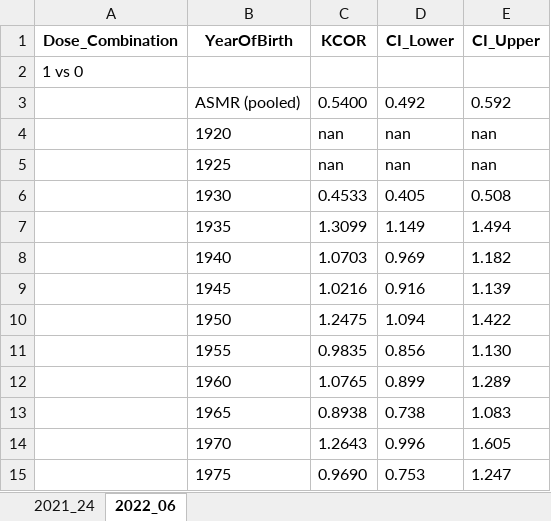
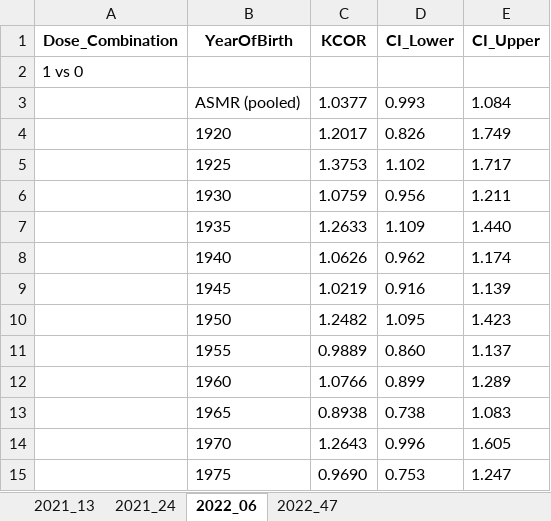
Before and after one commit to skirsch/KCOR, an Excel workbook: data/Czech/KCOR_summary.xlsx, sheet 2022_06, drawn as a sheet; only a part is shown; values as stored, in another font and other column widths than the file's, no borders; removed rows and columns are numbered as before the commit, all else as after; the diff covers the shown part only; the diff names each change by its address in the sheet, - before the commit and + after, or states it on an @@ line.

Commit message:
it works! finally. updated KCOR sheet. CMR sheet is next.

```diff
--- a/data/Czech/KCOR_summary.xlsx (sheet 2022_06)
+++ b/data/Czech/KCOR_summary.xlsx (sheet 2022_06)
+sheet tab: 2021_13
+sheet tab: 2022_47
-row 3:  | ASMR (pooled) | 0.5400 | 0.492 | 0.592
-row 4:  | 1920 | nan | nan | nan
-row 5:  | 1925 | nan | nan | nan
-row 6:  | 1930 | 0.4533 | 0.405 | 0.508
-row 7:  | 1935 | 1.3099 | 1.149 | 1.494
-row 8:  | 1940 | 1.0703 | 0.969 | 1.182
+row 3:  | ASMR (pooled) | 1.0377 | 0.993 | 1.084
+row 4:  | 1920 | 1.2017 | 0.826 | 1.749
+row 5:  | 1925 | 1.3753 | 1.102 | 1.717
+row 6:  | 1930 | 1.0759 | 0.956 | 1.211
+row 7:  | 1935 | 1.2633 | 1.109 | 1.440
+row 8:  | 1940 | 1.0626 | 0.962 | 1.174
-C9 (KCOR): 1.0216
+C9 (KCOR): 1.0219
-row 10:  | 1950 | 1.2475 | 1.094 | 1.422
-row 11:  | 1955 | 0.9835 | 0.856 | 1.130
+row 10:  | 1950 | 1.2482 | 1.095 | 1.423
+row 11:  | 1955 | 0.9889 | 0.860 | 1.137
-C12 (KCOR): 1.0765
+C12 (KCOR): 1.0766
```
Also changed, not shown: 31 added rows, 31 removed rows and 7 edited cells elsewhere in this sheet, sheet 2021_24, 6 other files.
